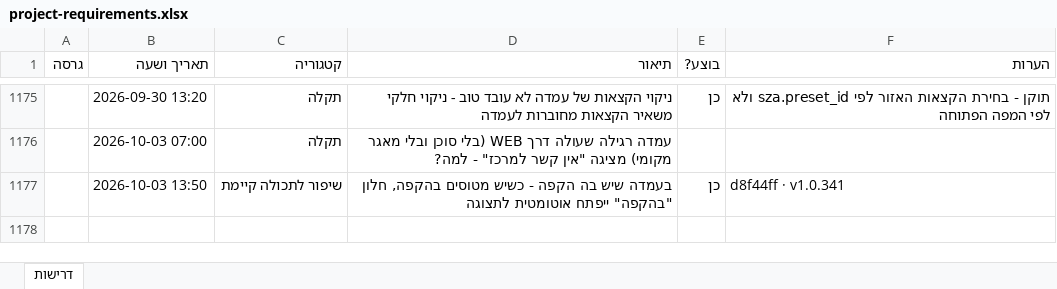
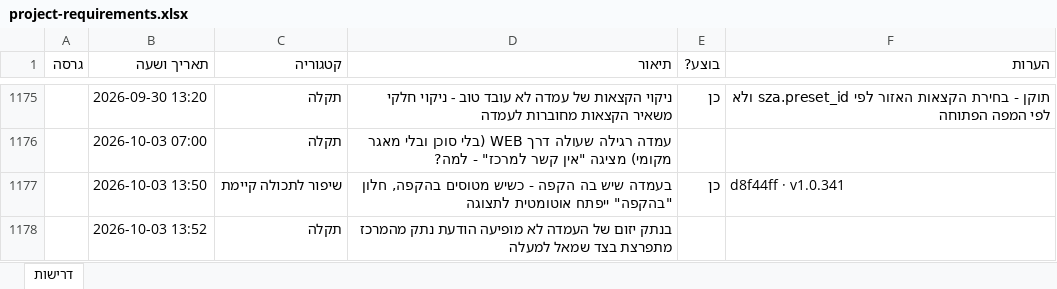
Before and after one commit to levori119/skyboard, an Excel workbook: project-requirements.xlsx, sheet דרישות, drawn as a sheet; only a part is shown, gaps mark what is left out; values as stored, in another font and other column widths than the file's, no borders; the diff names each change by its address in the sheet, - before the commit and + after, or states it on an @@ line.

```diff
--- a/project-requirements.xlsx (sheet דרישות)
+++ b/project-requirements.xlsx (sheet דרישות)
+row 1178:  | 2026-10-03 13:52 | תקלה | בנתק יזום של העמדה לא מופיעה הודעת נתק מהמרכז מתפרצת בצד שמאל למעלה
```
Also changed, not shown: 9 other files.
